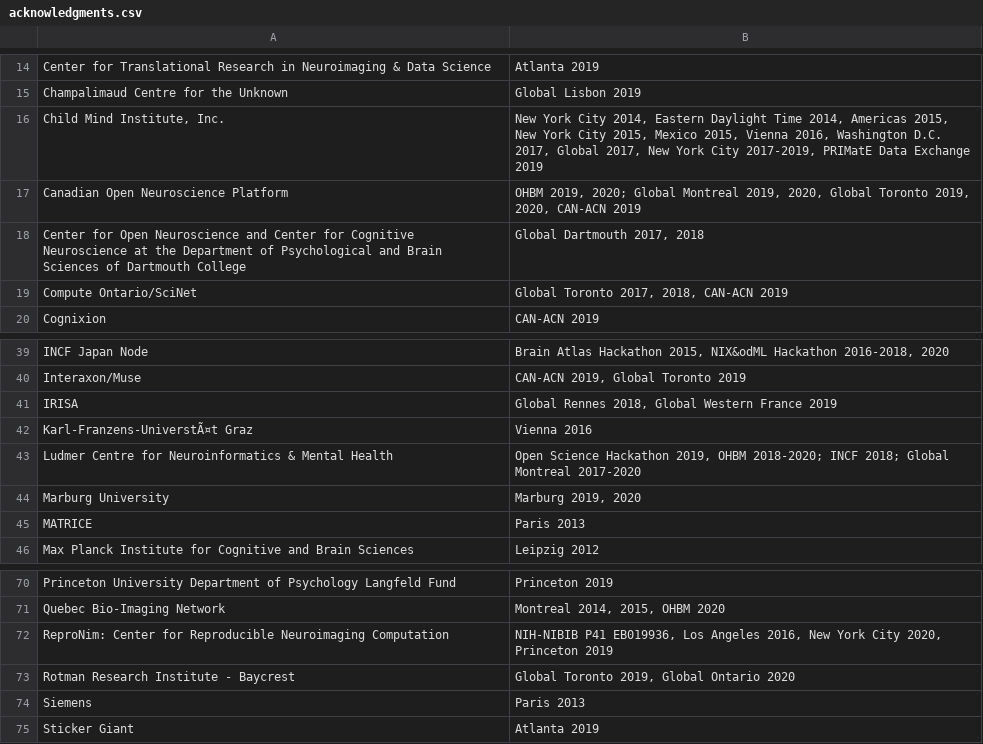
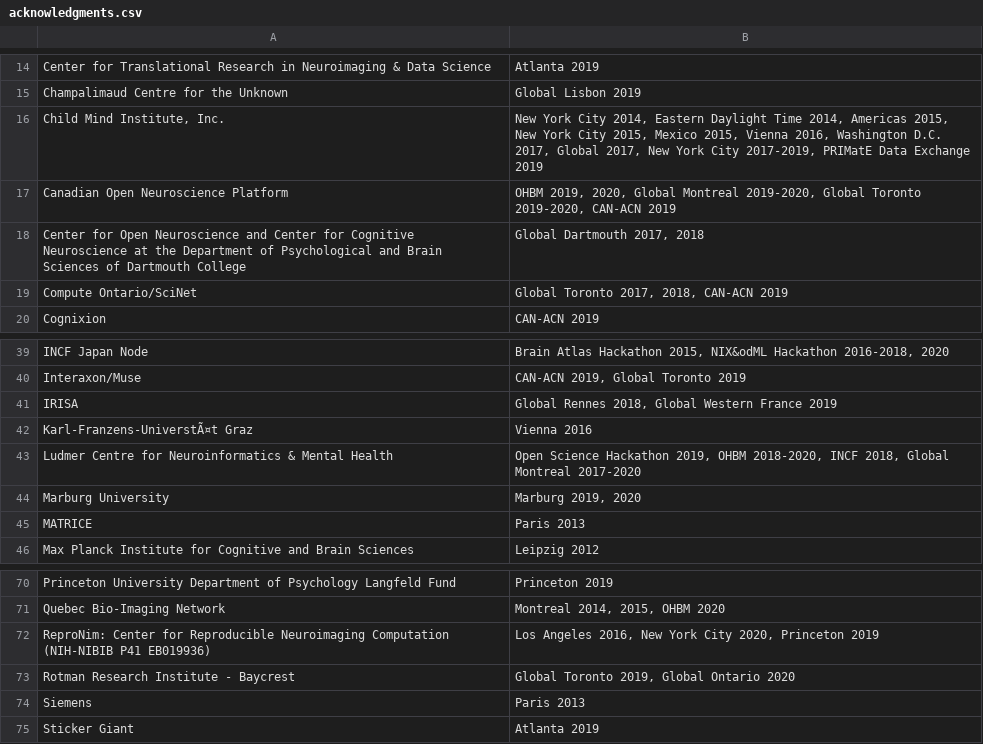
Before and after one commit to brainhackorg/brainhack_jupyter_book, a CSV file: data/acknowledgments.csv, drawn as a sheet; only a part is shown, gaps mark what is left out.

Commit message:
fixed a few entries with semi-colons

```diff
--- a/data/acknowledgments.csv
+++ b/data/acknowledgments.csv
@@ -16,3 +16,3 @@ Champalimaud Centre for the Unknown,Global Lisbon 2019
 "Child Mind Institute, Inc.","New York City 2014, Eastern Daylight Time 2014, Americas 2015, New York City 2015, Mexico 2015, Vienna 2016, Washington D.C. 2017, Global 2017, New York City 2017-2019, PRIMatE Data Exchange 2019"
-Canadian Open Neuroscience Platform,"OHBM 2019, 2020; Global Montreal 2019, 2020, Global Toronto 2019, 2020, CAN-ACN 2019"
+Canadian Open Neuroscience Platform,"OHBM 2019, 2020, Global Montreal 2019-2020, Global Toronto 2019-2020, CAN-ACN 2019"
 Center for Open Neuroscience and Center for Cognitive Neuroscience at the Department of Psychological and Brain Sciences of Dartmouth College,"Global Dartmouth 2017, 2018"
@@ -42,3 +42,3 @@ IRISA,"Global Rennes 2018, Global Western France 2019"
 Karl-Franzens-UniverstÃ¤t Graz,Vienna 2016
-Ludmer Centre for Neuroinformatics & Mental Health,"Open Science Hackathon 2019, OHBM 2018-2020; INCF 2018; Global Montreal 2017-2020"
+Ludmer Centre for Neuroinformatics & Mental Health,"Open Science Hackathon 2019, OHBM 2018-2020, INCF 2018, Global Montreal 2017-2020"
 Marburg University,"Marburg 2019, 2020"
@@ -71,3 +71,3 @@ Princeton University Department of Psychology Langfeld Fund,Princeton 2019
 Quebec Bio-Imaging Network,"Montreal 2014, 2015, OHBM 2020"
-ReproNim: Center for Reproducible Neuroimaging Computation,"NIH-NIBIB P41 EB019936, Los Angeles 2016, New York City 2020, Princeton 2019"
+ReproNim: Center for Reproducible Neuroimaging Computation (NIH-NIBIB P41 EB019936),"Los Angeles 2016, New York City 2020, Princeton 2019"
 Rotman Research Institute -  Baycrest,"Global Toronto 2019, Global Ontario 2020"
```
